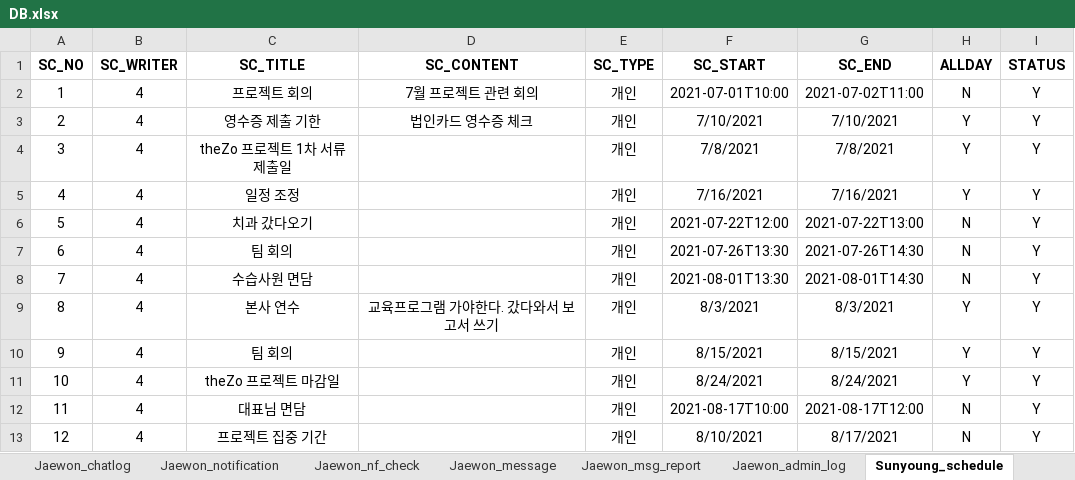
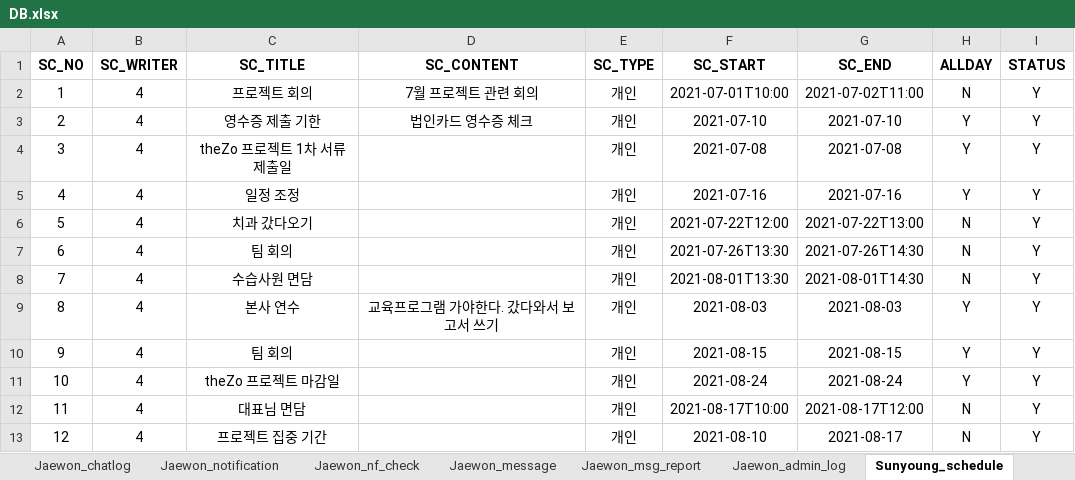
Before and after one commit to naldPark/thezo, an Excel workbook: DB.xlsx, sheet Sunyoung_schedule, drawn as a sheet; values as stored, in another font and other column widths than the file's, no borders; the diff names each change by its address in the sheet, - before the commit and + after, or states it on an @@ line.

Commit message:
add, fix : 노트관리 조회 기능 추가,  일정 상세조회 (구현중), DB note, schedule일부 수정
- add : note 기능 관련 class, xml 추가, note 조회 기능 추가
- fix : DB 수정

```diff
--- a/DB.xlsx (sheet Sunyoung_schedule)
+++ b/DB.xlsx (sheet Sunyoung_schedule)
-F3 (SC_START): 7/10/2021
+F3 (SC_START): 2021-07-10
-G3 (SC_END): 7/10/2021
+G3 (SC_END): 2021-07-10
-F4 (SC_START): 7/8/2021
+F4 (SC_START): 2021-07-08
-G4 (SC_END): 7/8/2021
+G4 (SC_END): 2021-07-08
-F5 (SC_START): 7/16/2021
+F5 (SC_START): 2021-07-16
-G5 (SC_END): 7/16/2021
+G5 (SC_END): 2021-07-16
-F9 (SC_START): 8/3/2021
+F9 (SC_START): 2021-08-03
-G9 (SC_END): 8/3/2021
+G9 (SC_END): 2021-08-03
-F10 (SC_START): 8/15/2021
+F10 (SC_START): 2021-08-15
-G10 (SC_END): 8/15/2021
+G10 (SC_END): 2021-08-15
-F11 (SC_START): 8/24/2021
+F11 (SC_START): 2021-08-24
-G11 (SC_END): 8/24/2021
+G11 (SC_END): 2021-08-24
-F13 (SC_START): 8/10/2021
+F13 (SC_START): 2021-08-10
-G13 (SC_END): 8/17/2021
+G13 (SC_END): 2021-08-17
```
Also changed, not shown: sheet Sunyoung_bizReport, 16 other files.
